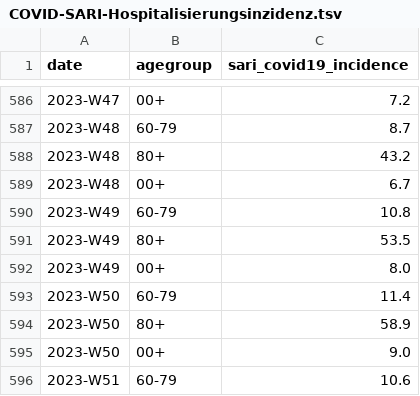
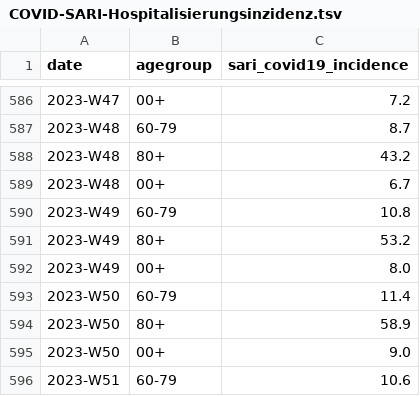
Before and after one commit to robert-koch-institut/COVID-SARI-Hospitalisierungsinzidenz, a TSV file: COVID-SARI-Hospitalisierungsinzidenz.tsv, drawn as a sheet; only a part is shown, gaps mark what is left out; the diff covers the shown part only.

```diff
--- a/COVID-SARI-Hospitalisierungsinzidenz.tsv
+++ b/COVID-SARI-Hospitalisierungsinzidenz.tsv
@@ -590,3 +590,3 @@ date	agegroup	sari_covid19_incidence
 2023-W49	60-79	10.8
-2023-W49	80+	53.5
+2023-W49	80+	53.2
 2023-W49	00+	8.0
```
Also changed, not shown: 3 added rows and 16 edited cells elsewhere in this file, 7 other files.
